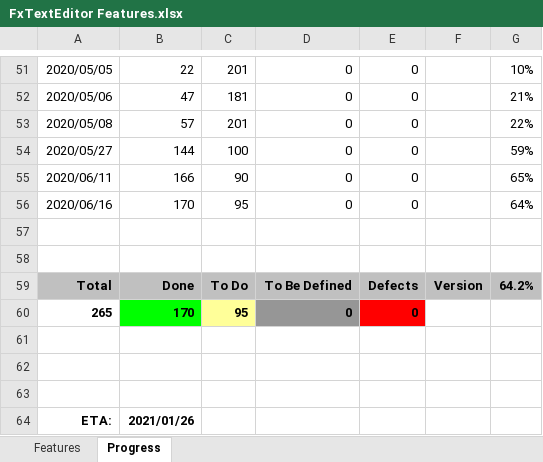
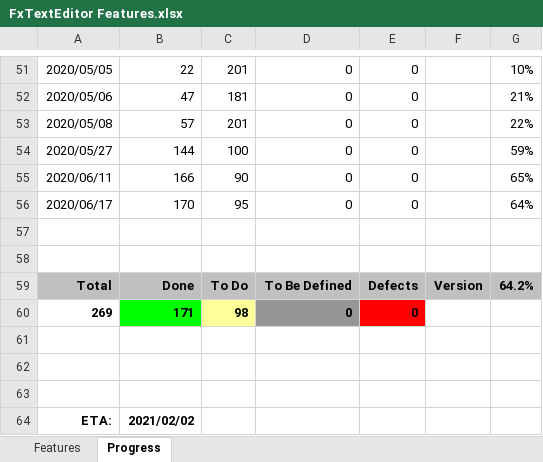
Before and after one commit to andy-goryachev/FxTextEditor, an Excel workbook: FxTextEditor Features.xlsx, sheet Progress, drawn as a sheet; only a part is shown, gaps mark what is left out; values as stored, in another font and other column widths than the file's, no borders; charts and pictures not drawn; removed rows and columns are numbered as before the commit, all else as after; the diff names each change by its address in the sheet, - before the commit and + after, or states it on an @@ line.

```diff
--- a/FxTextEditor Features.xlsx (sheet Progress)
+++ b/FxTextEditor Features.xlsx (sheet Progress)
-A56: 2020/06/16
+A56: 2020/06/17
-row 60: 265 | 170 | 95 | 0 | 0
+row 60: 269 | 171 | 98 | 0 | 0
-B64: 2021/01/26
+B64: 2021/02/02
```
Also changed, not shown: sheet Features, formulas that keep their value, charts or pictures, 3 other files.
